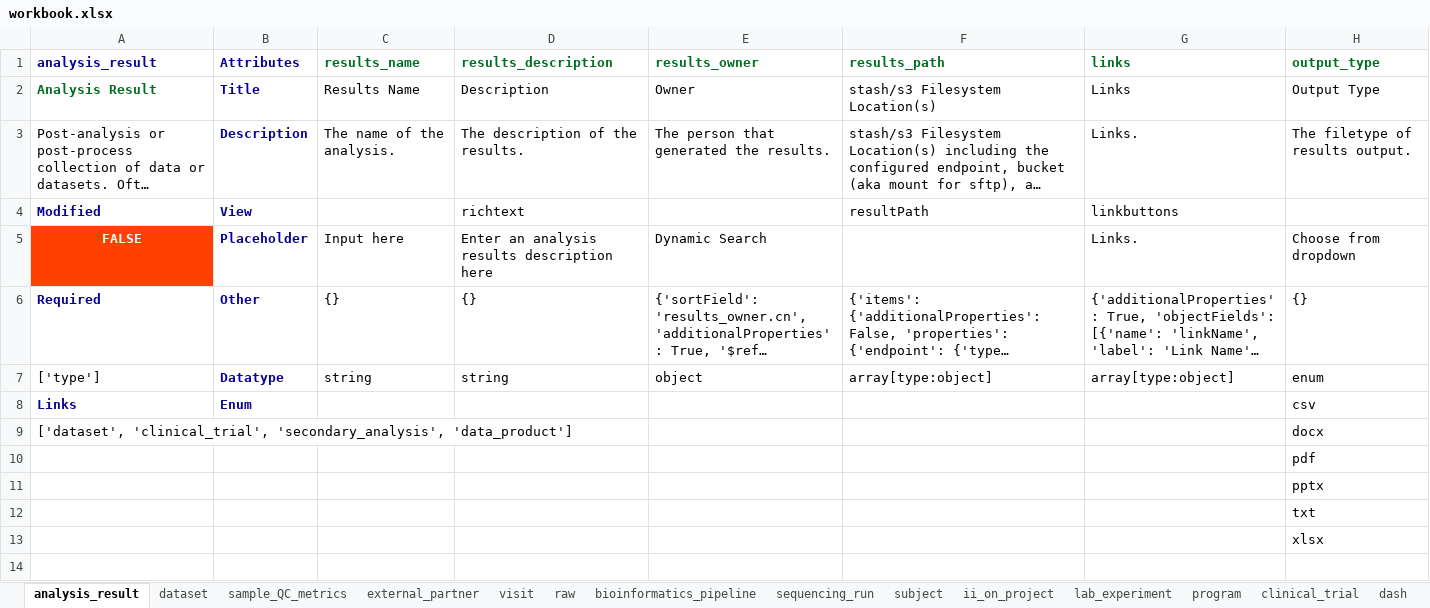
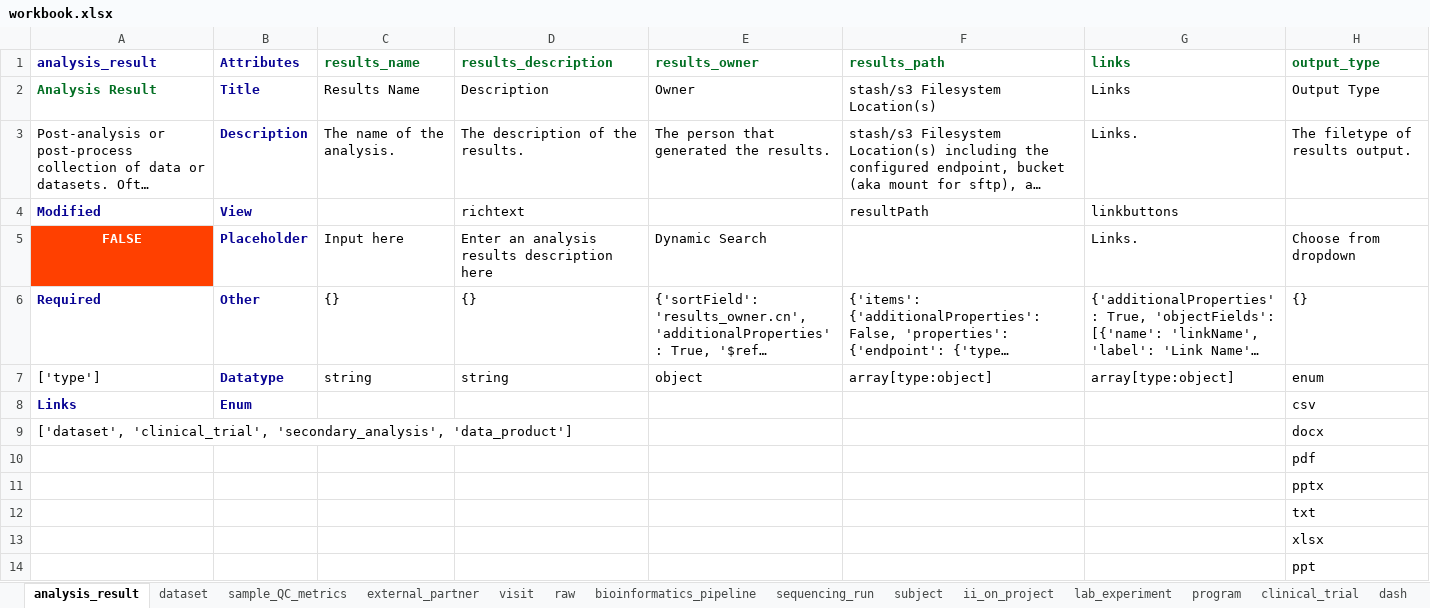
Before and after one commit to ranchobiosciences/Data_Modeling_Issues_Templates, an Excel workbook: workbook.xlsx, sheet analysis_result, drawn as a sheet; long unchanged cells end in …; values as stored, in another font and other column widths than the file's, no borders; the diff names each change by its address in the sheet, - before the commit and + after, or states it on an @@ line.

Commit message:
Schema files and Workbook update feb-10-2023-12-43-13

```diff
--- a/workbook.xlsx (sheet analysis_result)
+++ b/workbook.xlsx (sheet analysis_result)
+row 14:  |  |  |  |  |  |  | ppt
```
Also changed, not shown: 1 other file.
